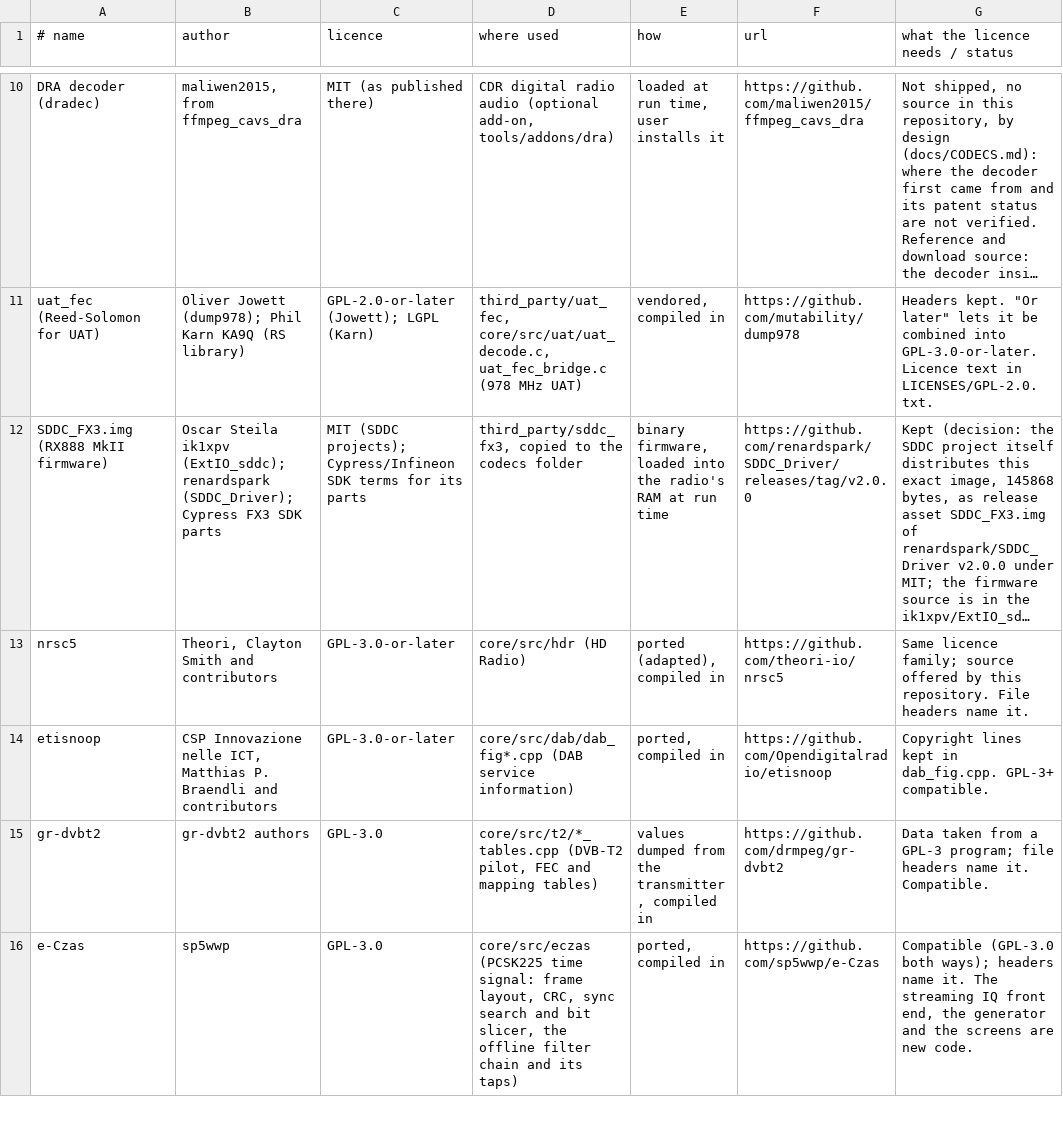
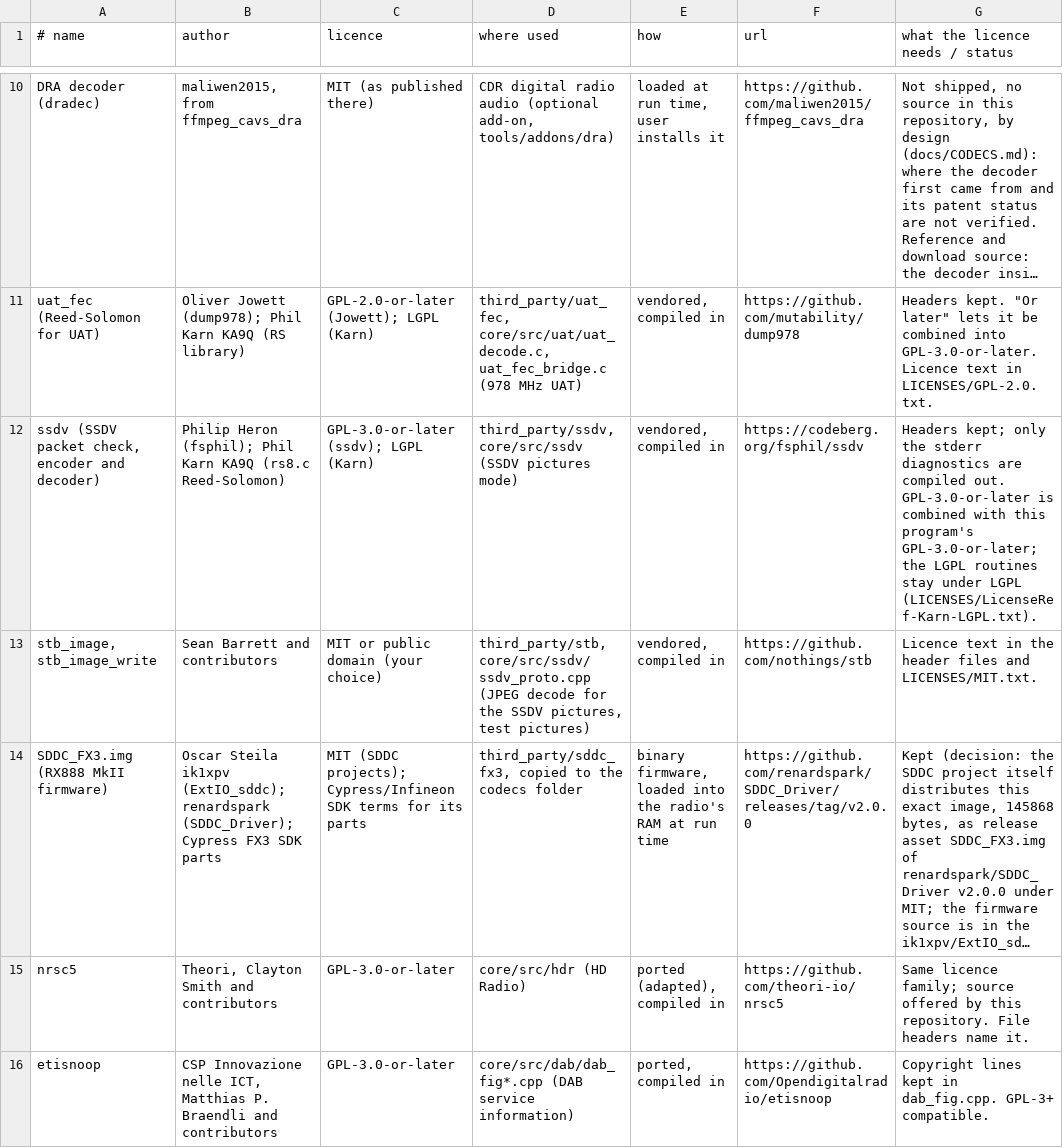
Before and after one commit to Curium-3391/OnAir, a TSV file: tools/credits_data.tsv, drawn as a sheet; only a part is shown, gaps mark what is left out; the shorter side is filled out with more unchanged rows; long unchanged cells end in …; the diff names each change by its address in the sheet, - before the commit and + after, or states it on an @@ line.

```diff
--- a/tools/credits_data.tsv
+++ b/tools/credits_data.tsv
+row 12: ssdv (SSDV packet check, encoder and decoder) | Philip Heron (fsphil); Phil Karn KA9Q (rs8.c Reed-Solomon) | GPL-3.0-or-later (ssdv); LGPL (Karn) | third_party/ssdv, core/src/ssdv (SSDV pictures mode) | vendored, compiled in | https://codeberg.org/fsphil/ssdv | Headers kept; only the stderr diagnostics are compiled out. GPL-3.0-or-later is combined with this program's GPL-3.0-or-later; the LGPL routines stay under LGPL (LICENSES/LicenseRef-Karn-LGPL.txt).
+row 13: stb_image, stb_image_write | Sean Barrett and contributors | MIT or public domain (your choice) | third_party/stb, core/src/ssdv/ssdv_proto.cpp (JPEG decode for the SSDV pictures, test pictures) | vendored, compiled in | https://github.com/nothings/stb | Licence text in the header files and LICENSES/MIT.txt.
```
Also changed, not shown: 39 other files.
